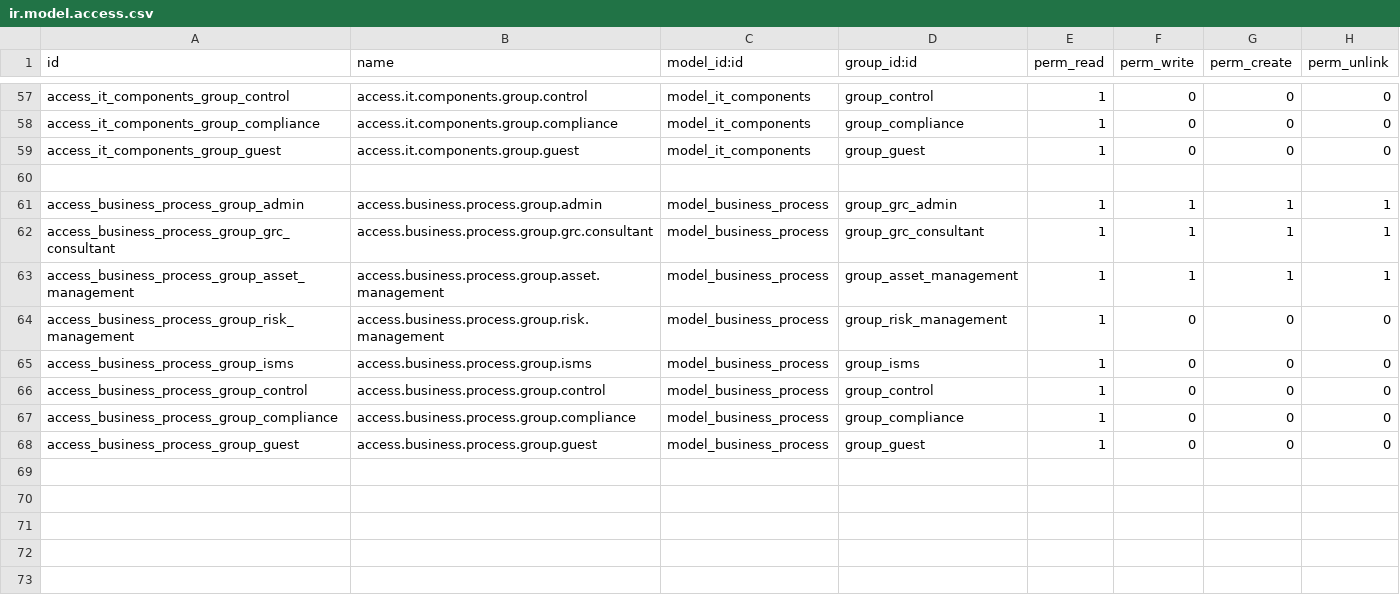
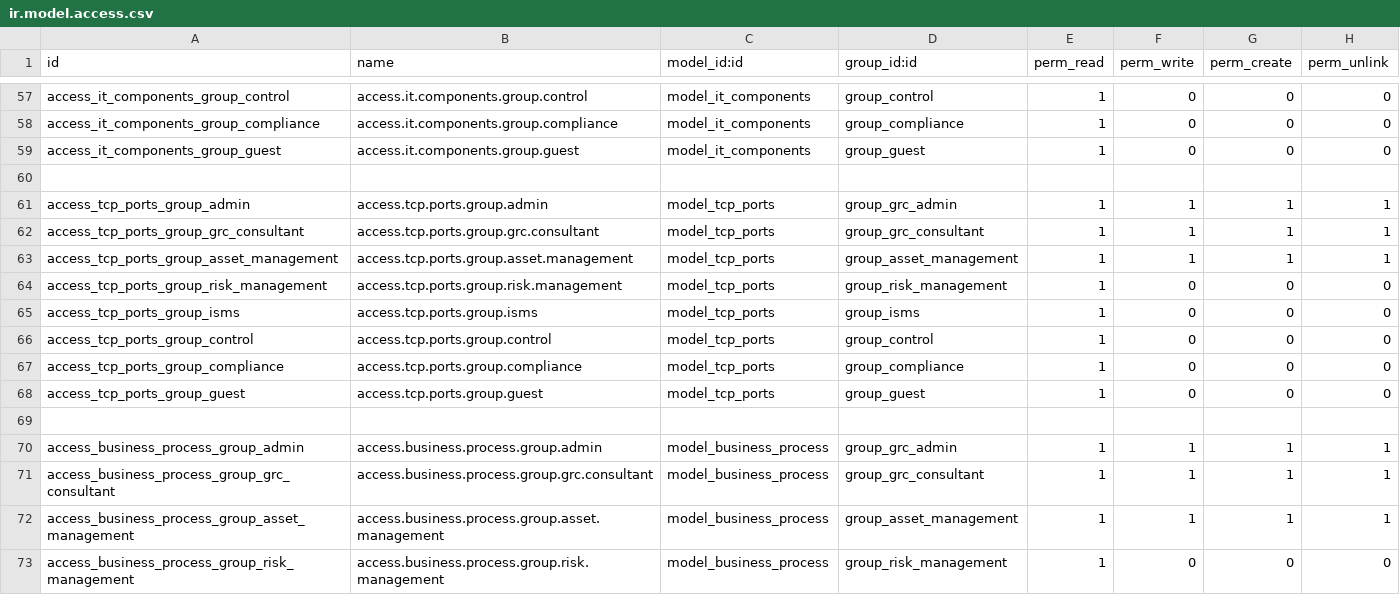
Before and after one commit to OWASP/www-project-it-grc, a CSV file: grcbit_base/security/ir.model.access.csv, drawn as a sheet; only a part is shown, gaps mark what is left out; the shorter side is filled out with more unchanged rows; the diff names each change by its address in the sheet, - before the commit and + after, or states it on an @@ line.

Commit message:
[ADD] Se añade tcp ports #763

```diff
--- a/grcbit_base/security/ir.model.access.csv
+++ b/grcbit_base/security/ir.model.access.csv
+row 61: access_tcp_ports_group_admin | access.tcp.ports.group.admin | model_tcp_ports | group_grc_admin | 1 | 1 | 1 | 1
+row 62: access_tcp_ports_group_grc_consultant | access.tcp.ports.group.grc.consultant | model_tcp_ports | group_grc_consultant | 1 | 1 | 1 | 1
+row 63: access_tcp_ports_group_asset_management | access.tcp.ports.group.asset.management | model_tcp_ports | group_asset_management | 1 | 1 | 1 | 1
+row 64: access_tcp_ports_group_risk_management | access.tcp.ports.group.risk.management | model_tcp_ports | group_risk_management | 1 | 0 | 0 | 0
+row 65: access_tcp_ports_group_isms | access.tcp.ports.group.isms | model_tcp_ports | group_isms | 1 | 0 | 0 | 0
+row 66: access_tcp_ports_group_control | access.tcp.ports.group.control | model_tcp_ports | group_control | 1 | 0 | 0 | 0
+row 67: access_tcp_ports_group_compliance | access.tcp.ports.group.compliance | model_tcp_ports | group_compliance | 1 | 0 | 0 | 0
+row 68: access_tcp_ports_group_guest | access.tcp.ports.group.guest | model_tcp_ports | group_guest | 1 | 0 | 0 | 0
+row 69: (empty)
```
Also changed, not shown: 2 other files.
